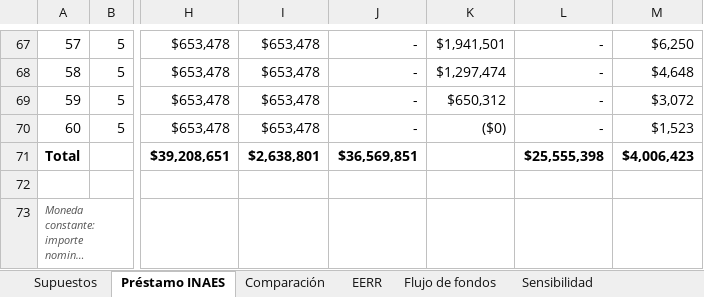
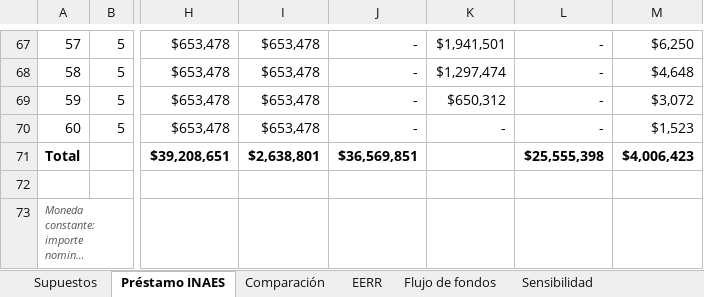
Before and after one commit to sebastianoyarbide20-lgtm/Trabajofinal1, an Excel workbook: Flujo de fondos y EERR - Alternativa INAES.xlsx, sheet Préstamo INAES, drawn as a sheet; only a part is shown, gaps mark what is left out; long unchanged cells end in …; values as stored, in another font and other column widths than the file's, no borders; the diff names each change by its address in the sheet, - before the commit and + after, or states it on an @@ line.

```diff
--- a/Flujo de fondos y EERR - Alternativa INAES.xlsx (sheet Préstamo INAES)
+++ b/Flujo de fondos y EERR - Alternativa INAES.xlsx (sheet Préstamo INAES)
-K70: ($0)
+K70: -
```
Also changed, not shown: sheet Comparación, sheet Flujo de fondos, sheet Sensibilidad, sheet EERR, sheet Supuestos, formulas that keep their value, 1 other file.
